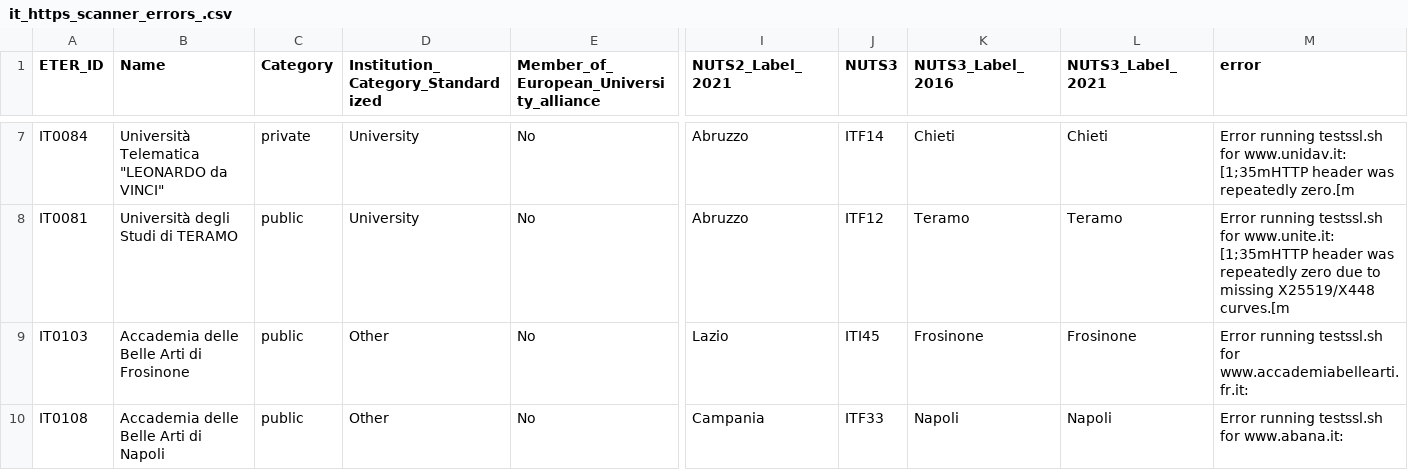
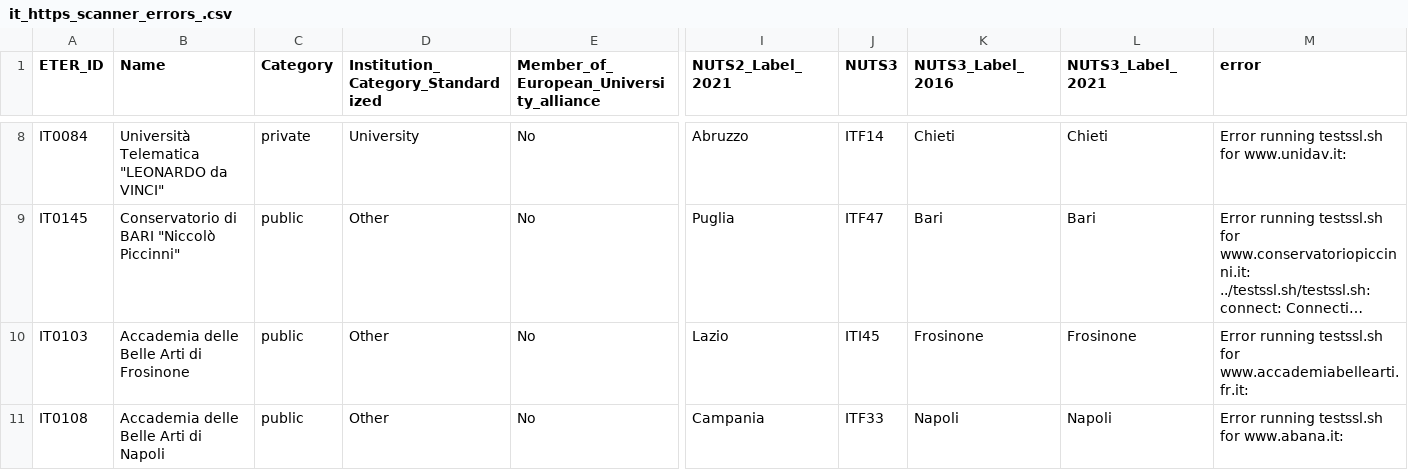
Before and after one commit to jacksonbarreto/http-scanner, a CSV file: src/data/source/it_https_scanner_errors_.csv, drawn as a sheet; only a part is shown, gaps mark what is left out; long unchanged cells end in …; removed rows and columns are numbered as before the commit, all else as after; rows hold the shown columns only; the diff covers the shown part only; the diff names each change by its address in the sheet, - before the commit and + after, or states it on an @@ line.

```diff
--- a/src/data/source/it_https_scanner_errors_.csv
+++ b/src/data/source/it_https_scanner_errors_.csv
-M8 (error): …for www.unidav.it: [1;35mHTTP header was repeatedly zero.[m
+M8 (error): …for www.unidav.it:
-row 8: IT0081 | Università degli Studi di TERAMO | public | University | No | Abruzzo | ITF12 | Teramo | Teramo | Error running testssl.sh for www.unite.it: [1;35mHTTP header was repeatedly zero due to missing X25519/X448 curves.[m
@@ row 12 moved to row 9: IT0145 @@
```
Also changed, not shown: 1 added row, 3 removed rows and 3 moved rows elsewhere in this file, src/data/source/de_https_scanner_errors_.csv, src/data/source/fr_https_scanner_errors_.csv, 4 other files.
